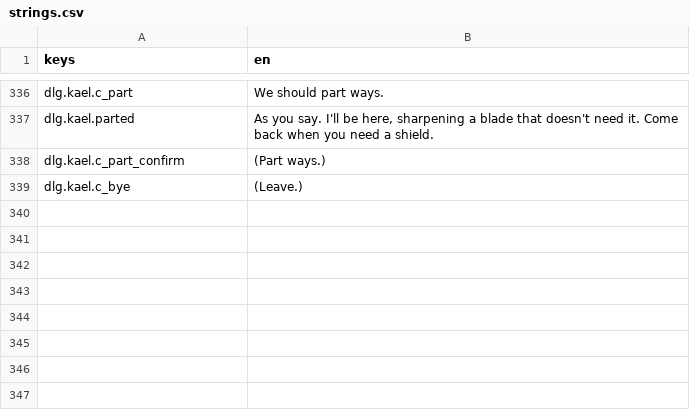
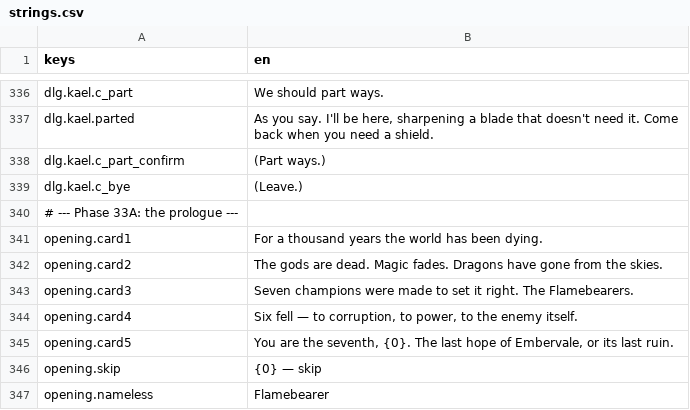
Before and after one commit to TharrosDev/EmberVale, a CSV file: data/locale/strings.csv, drawn as a sheet; only a part is shown, gaps mark what is left out; the diff names each change by its address in the sheet, - before the commit and + after, or states it on an @@ line.

```diff
--- a/data/locale/strings.csv
+++ b/data/locale/strings.csv
+row 340: # --- Phase 33A: the prologue ---
+row 341: opening.card1 | For a thousand years the world has been dying.
+row 342: opening.card2 | The gods are dead. Magic fades. Dragons have gone from the skies.
+row 343: opening.card3 | Seven champions were made to set it right. The Flamebearers.
+row 344: opening.card4 | Six fell — to corruption, to power, to the enemy itself.
+row 345: opening.card5 | You are the seventh, {0}. The last hope of Embervale, or its last ruin.
+row 346: opening.skip | {0} — skip
+row 347: opening.nameless | Flamebearer
```
Also changed, not shown: 9 other files.
